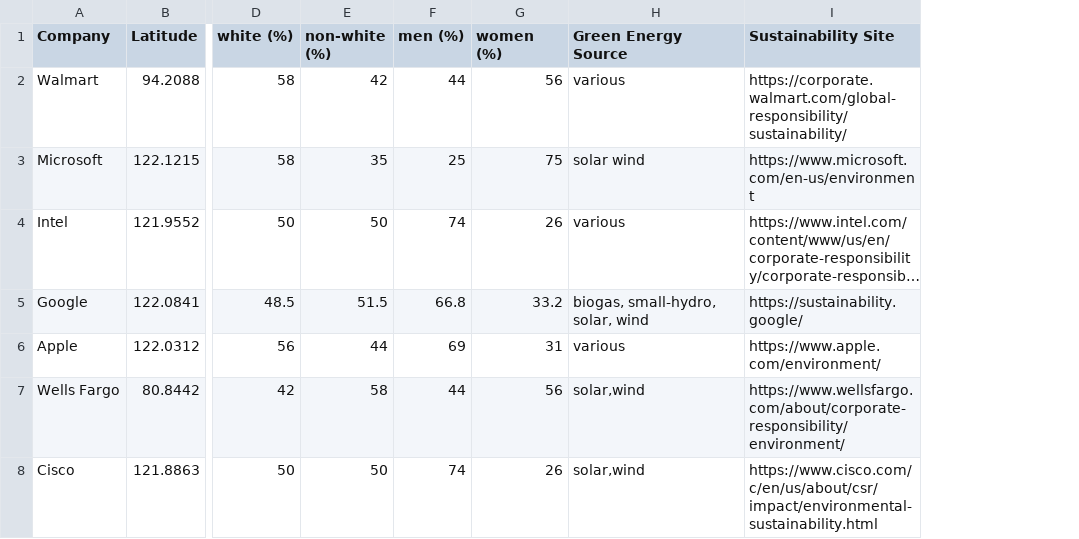
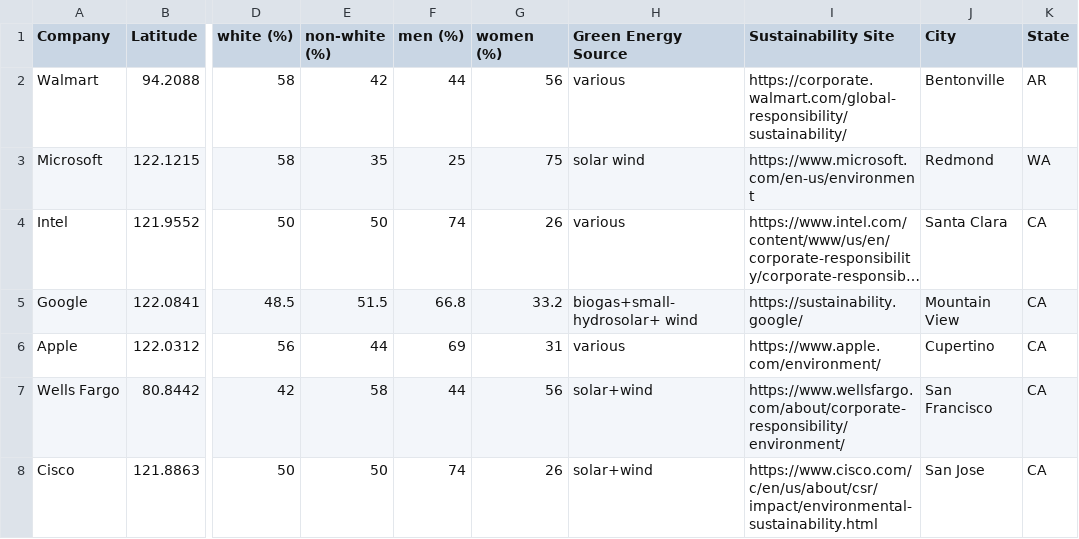
Before and after one commit to mb6xn/HackToTheFutureSubmission, a CSV file: hackathon.csv, drawn as a sheet; only a part is shown, gaps mark what is left out; long unchanged cells end in …; the diff names each change by its address in the sheet, - before the commit and + after, or states it on an @@ line.

Commit message:
Update hackathon.csv

```diff
--- a/hackathon.csv
+++ b/hackathon.csv
+column J (City), rows 2-8: Bentonville | Redmond | Santa Clara | Mountain View | Cupertino | San Francisco | San Jose
+column K (State), rows 2-8: AR | WA | CA | CA | CA | CA | CA
-H5 (Green Energy Source): biogas, small-hydro, solar, wind
+H5 (Green Energy Source): biogas+small-hydrosolar+ wind
-H7:H8 (Green Energy Source): solar,wind
+H7:H8 (Green Energy Source): solar+wind
```
